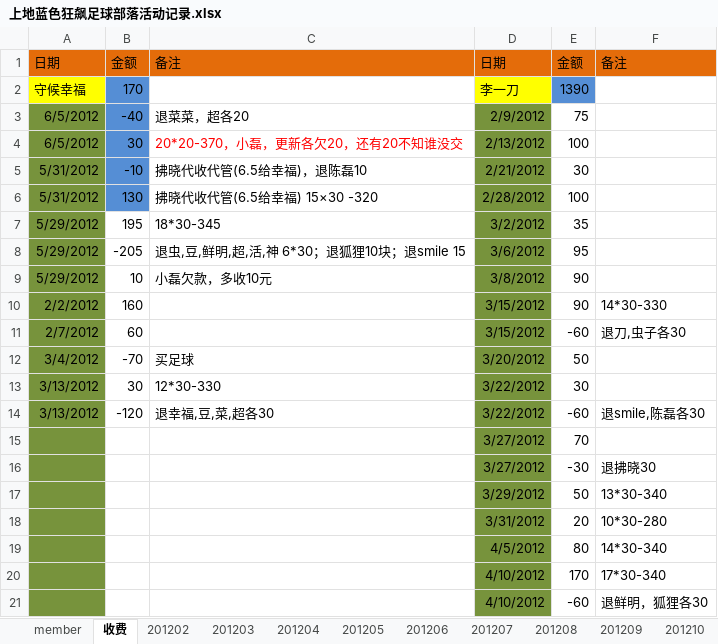
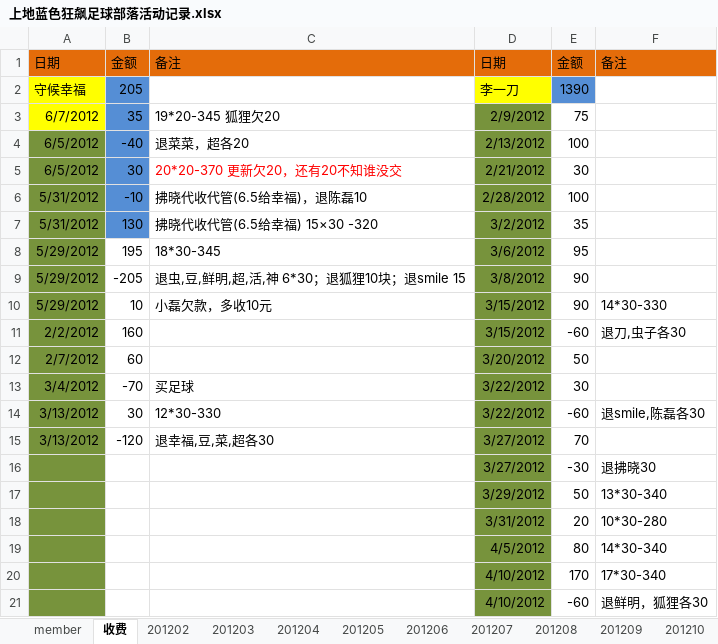
Before and after one commit to jackba/weathervcm, an Excel workbook: house/上地蓝色狂飙足球部落活动记录.xlsx, sheet 收费, drawn as a sheet; only a part is shown; values as stored, in another font and other column widths than the file's, no borders; removed rows and columns are numbered as before the commit, all else as after; the diff names each change by its address in the sheet, - before the commit and + after, or states it on an @@ line.

```diff
--- a/house/上地蓝色狂飙足球部落活动记录.xlsx (sheet 收费)
+++ b/house/上地蓝色狂飙足球部落活动记录.xlsx (sheet 收费)
-B2: 170
+B2: 205
+row 3: 6/7/2012 | 35 | 19*20-345 狐狸欠20 | 2/9/2012 | 75
-D4: 2/9/2012
+D4: 2/13/2012
-E4: 75
+E4: 100
-C5: 20*20-370，小磊，更新各欠20，还有20不知谁没交
+C5: 20*20-370 更新欠20，还有20不知谁没交
-D5: 2/13/2012
+D5: 2/21/2012
-E5: 100
+E5: 30
-D6: 2/21/2012
+D6: 2/28/2012
-E6: 30
+E6: 100
-D7: 2/28/2012
+D7: 3/2/2012
-E7: 100
+E7: 35
-D8: 3/2/2012
+D8: 3/6/2012
-E8: 35
+E8: 95
-D9: 3/6/2012
+D9: 3/8/2012
-E9: 95
+E9: 90
-D10: 3/8/2012
+D10: 3/15/2012
-F10: (empty)
+F10: 14*30-330
-E11: 90
+E11: -60
-F11: 14*30-330
+F11: 退刀,虫子各30
-D12: 3/15/2012
+D12: 3/20/2012
-E12: -60
+E12: 50
-F12: 退刀,虫子各30
+F12: (empty)
-D13: 3/20/2012
+D13: 3/22/2012
-E13: 50
+E13: 30
-E14: 30
+E14: -60
-F14: (empty)
+F14: 退smile,陈磊各30
-D15: 3/22/2012
+D15: 3/27/2012
-E15: -60
+E15: 70
-F15: 退smile,陈磊各30
+F15: (empty)
-row 15:  |  |  | 3/27/2012 | 70
```
Also changed, not shown: sheet member, sheet 201206, sheet 201205, sheet 201203, sheet 201204, sheet 201202, formulas that keep their value.
